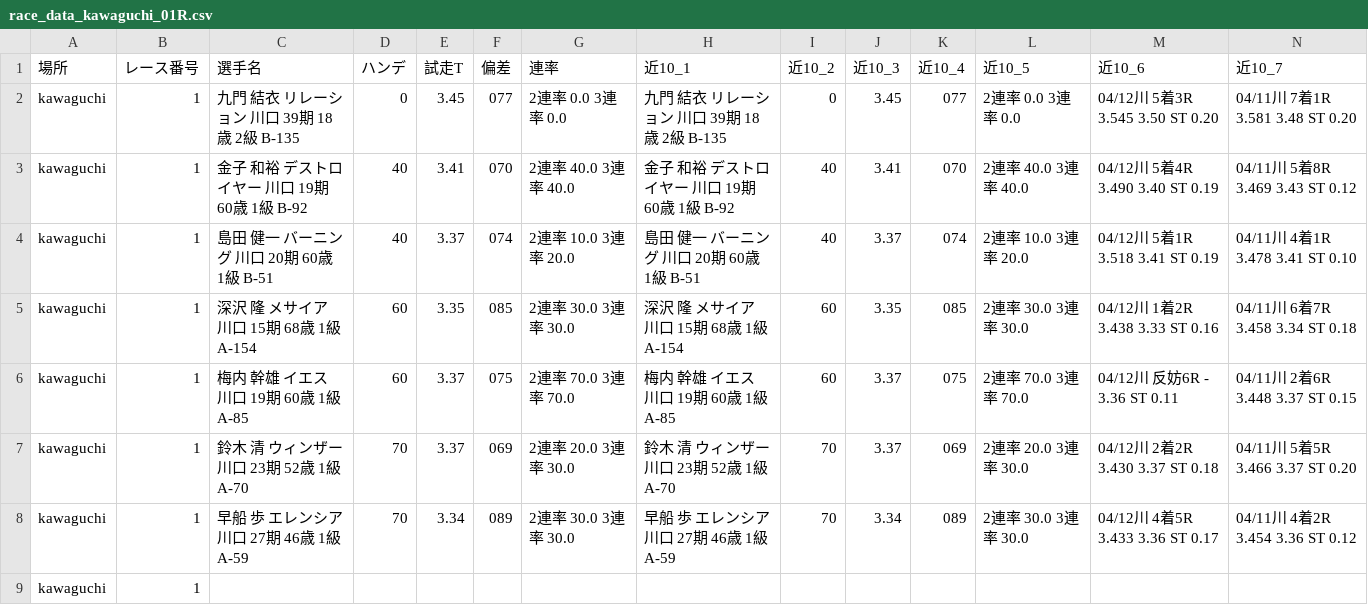
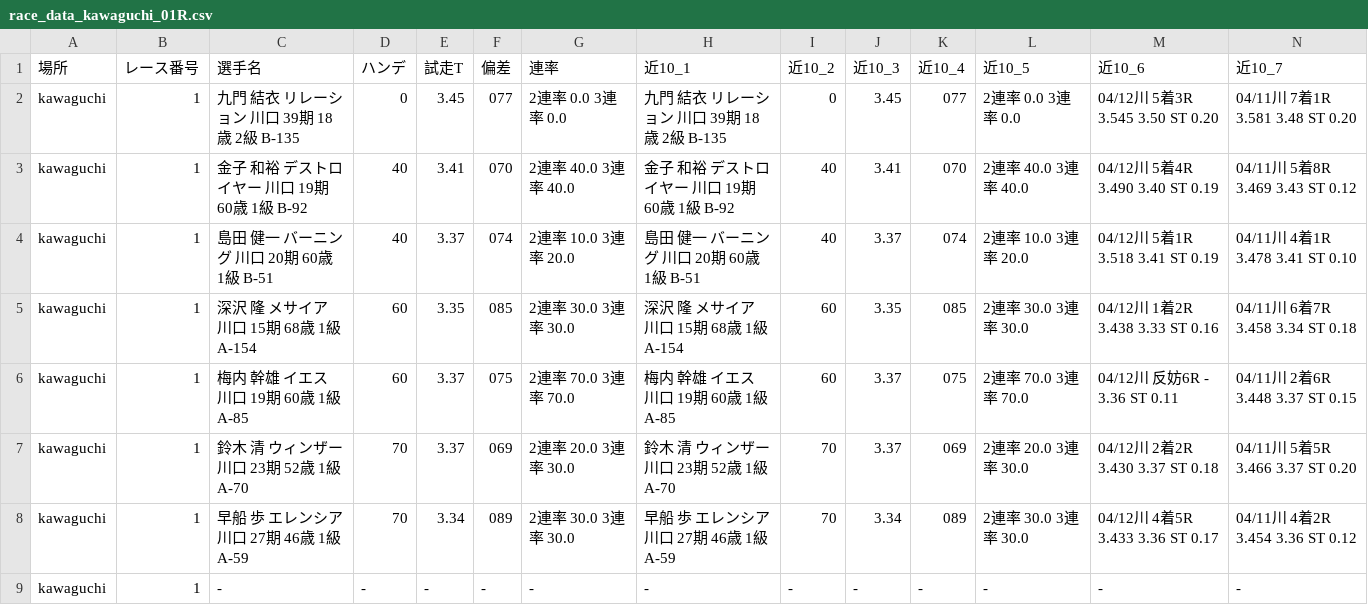
Before and after one commit to KomedawraOmusubi/autorace-ai_ticket, a CSV file: data/race_data_kawaguchi_01R.csv, drawn as a sheet; only a part is shown; removed rows and columns are numbered as before the commit, all else as after; rows hold the shown columns only; the diff names each change by its address in the sheet, - before the commit and + after, or states it on an @@ line.

```diff
--- a/data/race_data_kawaguchi_01R.csv
+++ b/data/race_data_kawaguchi_01R.csv
-row 9: kawaguchi | 1
+row 9: kawaguchi | 1 | - | - | - | - | - | - | - | - | - | - | - | -
```
Also changed, not shown: data/race_data_kawaguchi_02R.csv, data/race_data_kawaguchi_03R.csv, 9 other files.
